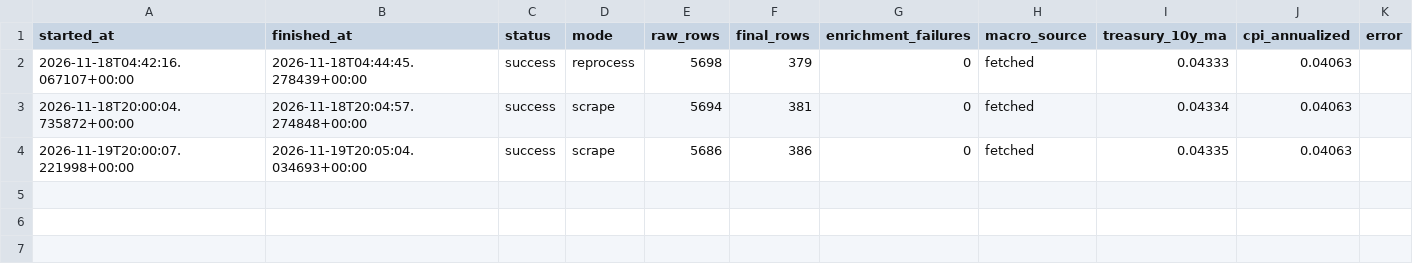
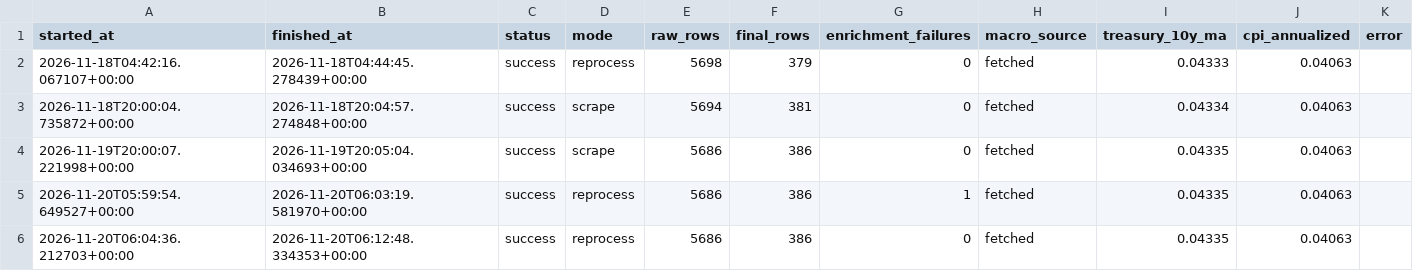
Before and after one commit to YS-investment/dividend, a CSV file: data/update_history.csv, drawn as a sheet.

```diff
--- a/data/update_history.csv
+++ b/data/update_history.csv
@@ -4 +4,3 @@ started_at,finished_at,status,mode,raw_rows,final_rows,enrichment_failures,macro
 2026-11-19T20:00:07.221998+00:00,2026-11-19T20:05:04.034693+00:00,success,scrape,5686,386,0,fetched,0.04335,0.04063,
+2026-11-20T05:59:54.649527+00:00,2026-11-20T06:03:19.581970+00:00,success,reprocess,5686,386,1,fetched,0.04335,0.04063,
+2026-11-20T06:04:36.212703+00:00,2026-11-20T06:12:48.334353+00:00,success,reprocess,5686,386,0,fetched,0.04335,0.04063,
```
Also changed, not shown: 13 other files.
